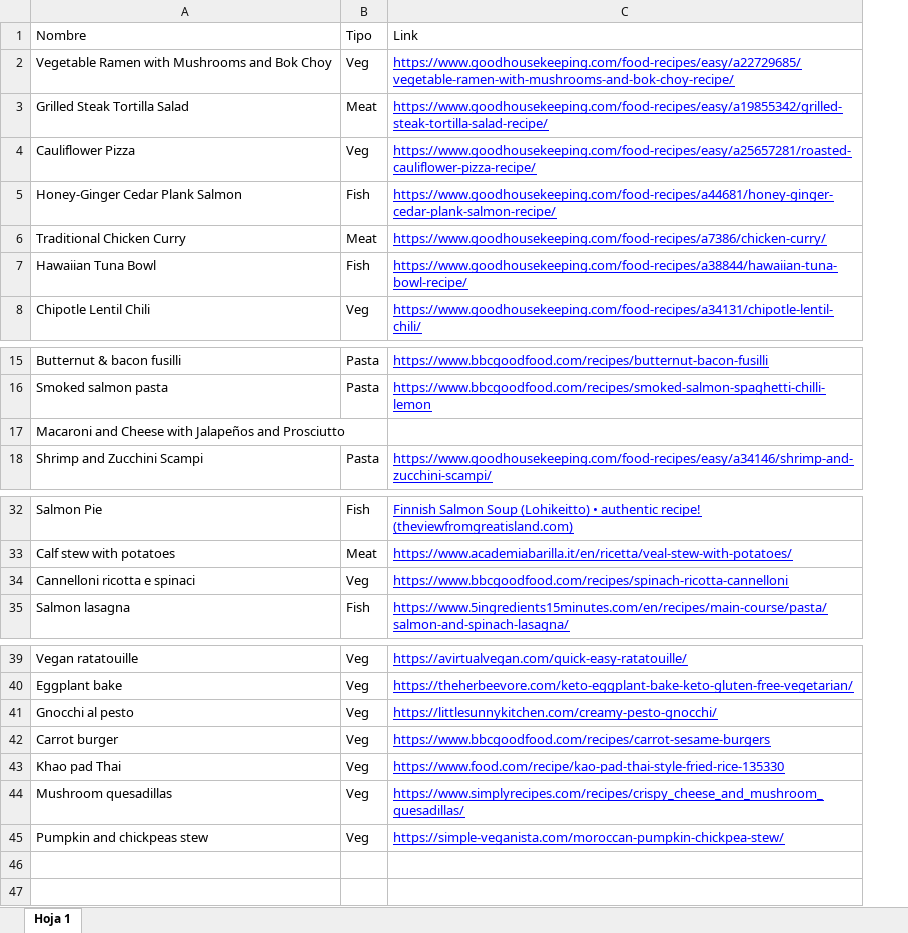
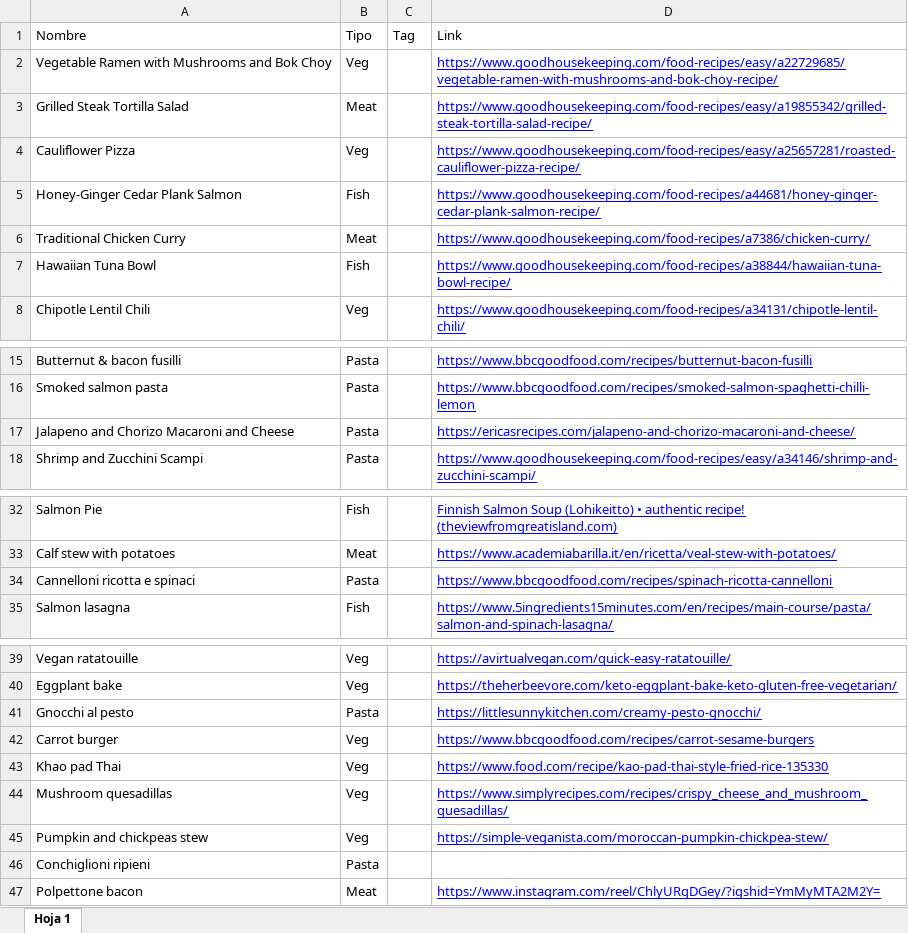
Before and after one commit to cgc88/week_menu_generator, an Excel workbook: data/raw/Recipes.xlsx, sheet Hoja 1, drawn as a sheet; only a part is shown, gaps mark what is left out; values as stored, in another font and other column widths than the file's, no borders; charts and pictures not drawn; removed rows and columns are numbered as before the commit, all else as after; the diff names each change by its address in the sheet, - before the commit and + after, or states it on an @@ line.

```diff
--- a/data/raw/Recipes.xlsx (sheet Hoja 1)
+++ b/data/raw/Recipes.xlsx (sheet Hoja 1)
+column C, row 1: Tag
-row 17: Macaroni and Cheese with Jalapeños and Prosciutto
+row 17: Jalapeno and Chorizo Macaroni and Cheese | Pasta |  | https://ericasrecipes.com/jalapeno-and-chorizo-macaroni-and-cheese/
-B34: Veg
+B34: Pasta
-B41: Veg
+B41: Pasta
+row 46: Conchiglioni ripieni | Pasta
+row 47: Polpettone bacon | Meat |  | https://www.instagram.com/reel/ChlyURqDGey/?igshid=YmMyMTA2M2Y=
```
Also changed, not shown: data/processed/previous_recipes.xlsx, 1 other file.
